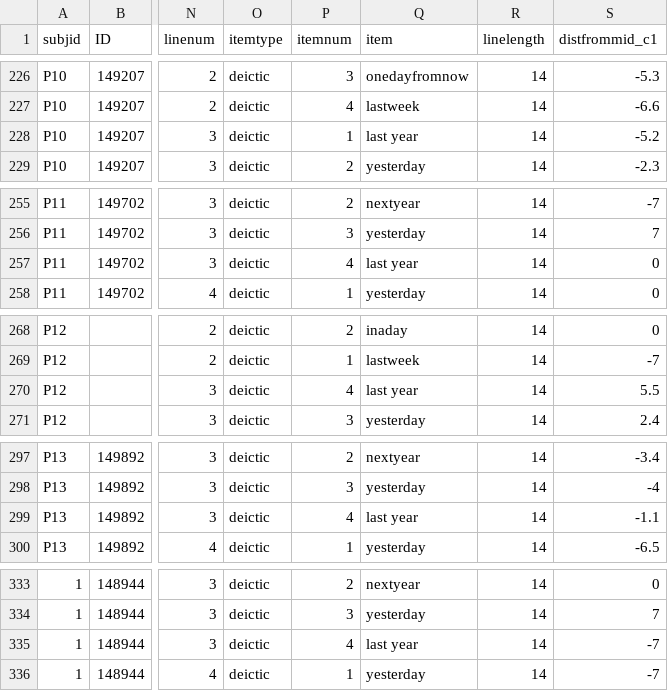
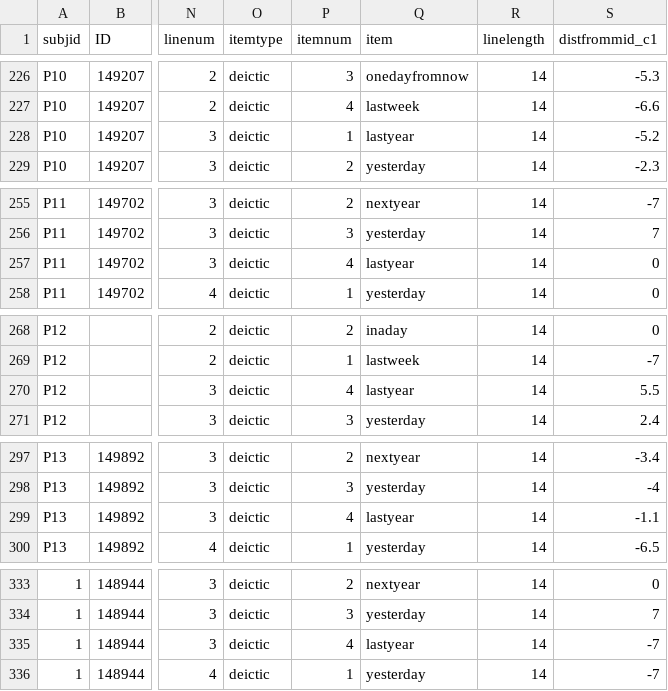
Before and after one commit to AustinThoughtLab/GTW-Analyses, a CSV file: english_data.csv, drawn as a sheet; only a part is shown, gaps mark what is left out; the diff covers the shown part only; the diff names each change by its address in the sheet, - before the commit and + after, or states it on an @@ line.

Commit message:
updated coding error in the German data

```diff
--- a/english_data.csv
+++ b/english_data.csv
-Q228 (item): last year
+Q228 (item): lastyear
-Q257 (item): last year
+Q257 (item): lastyear
-Q270 (item): last year
+Q270 (item): lastyear
-Q299 (item): last year
+Q299 (item): lastyear
-Q335 (item): last year
+Q335 (item): lastyear
```
Also changed, not shown: 185 edited cells elsewhere in this file, german_data.csv, 2 other files.
